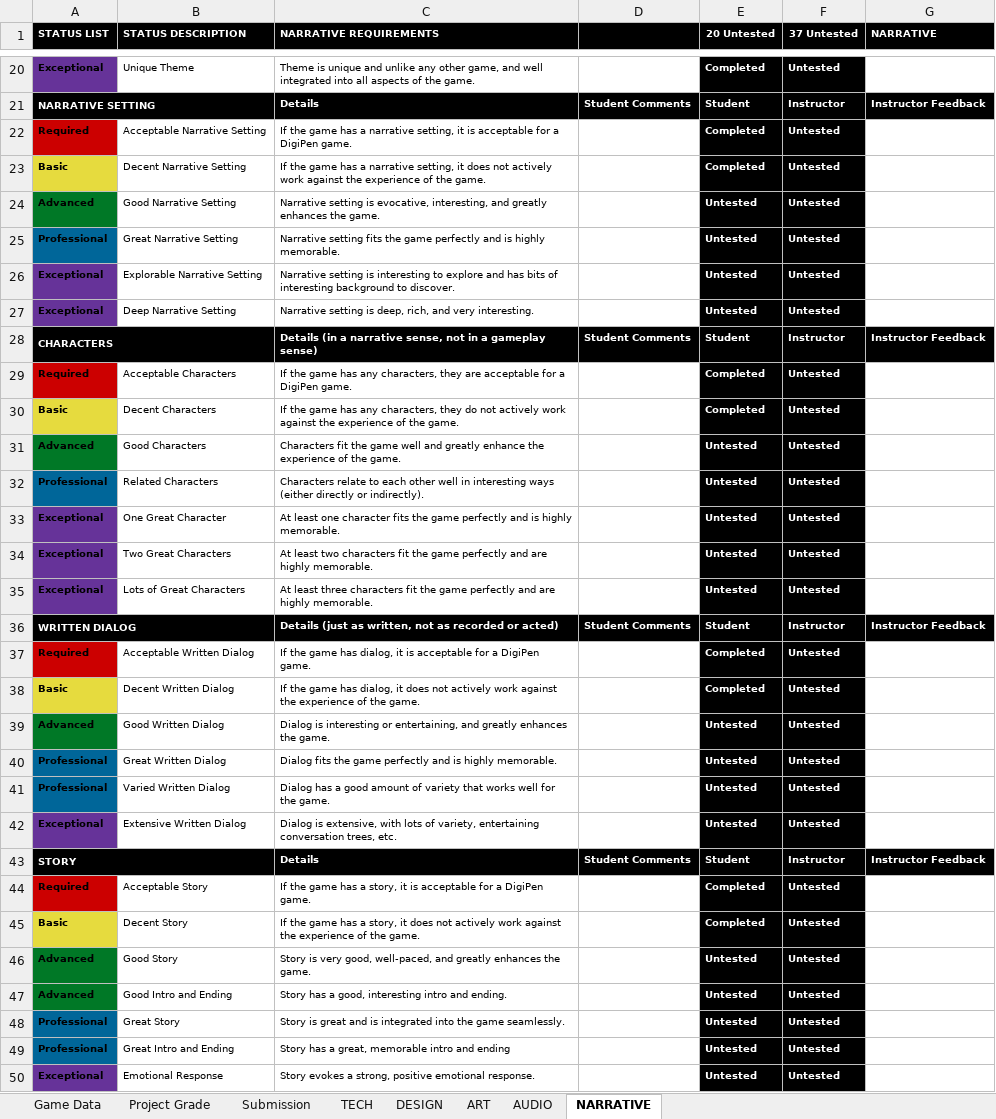
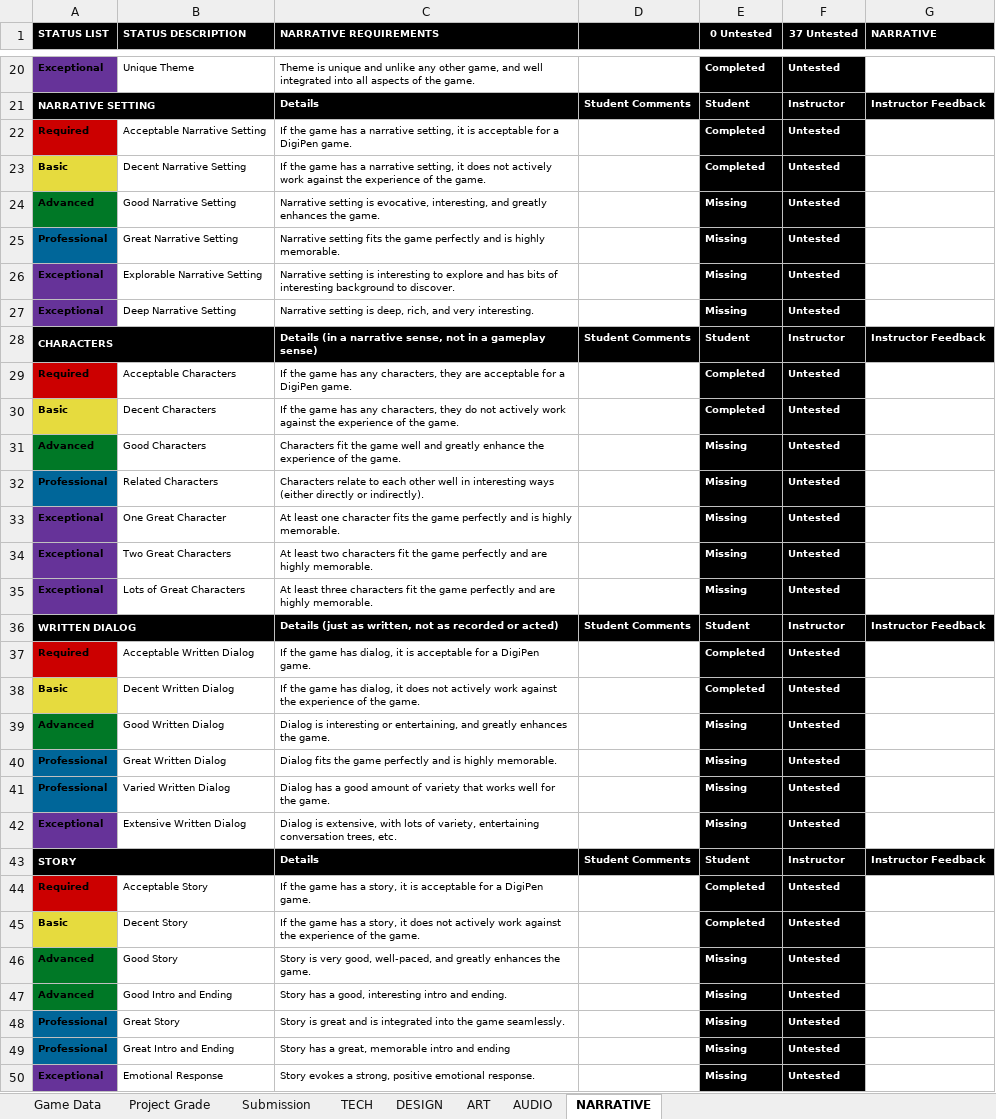
Before and after one commit to ThePaperMill/PaperCut, an Excel workbook: GameDocuments/gam352_papercut_rubric.xlsx, sheet NARRATIVE, drawn as a sheet; only a part is shown, gaps mark what is left out; values as stored, in another font and other column widths than the file's, no borders; conditional formats not drawn; the diff covers the shown part only; the diff names each change by its address in the sheet, - before the commit and + after, or states it on an @@ line.

```diff
--- a/GameDocuments/gam352_papercut_rubric.xlsx (sheet NARRATIVE)
+++ b/GameDocuments/gam352_papercut_rubric.xlsx (sheet NARRATIVE)
-E1: 20 Untested
+E1: 0 Untested
-E24:E27 (0 Untested): Untested
+E24:E27 (0 Untested): Missing
-E31:E35 (0 Untested): Untested
+E31:E35 (0 Untested): Missing
-E39:E42 (0 Untested): Untested
+E39:E42 (0 Untested): Missing
-E46:E50 (0 Untested): Untested
+E46:E50 (0 Untested): Missing
```
Also changed, not shown: 6 edited cells elsewhere in this sheet, sheet DESIGN, sheet Project Grade, sheet AUDIO, sheet ART, sheet TECH.
